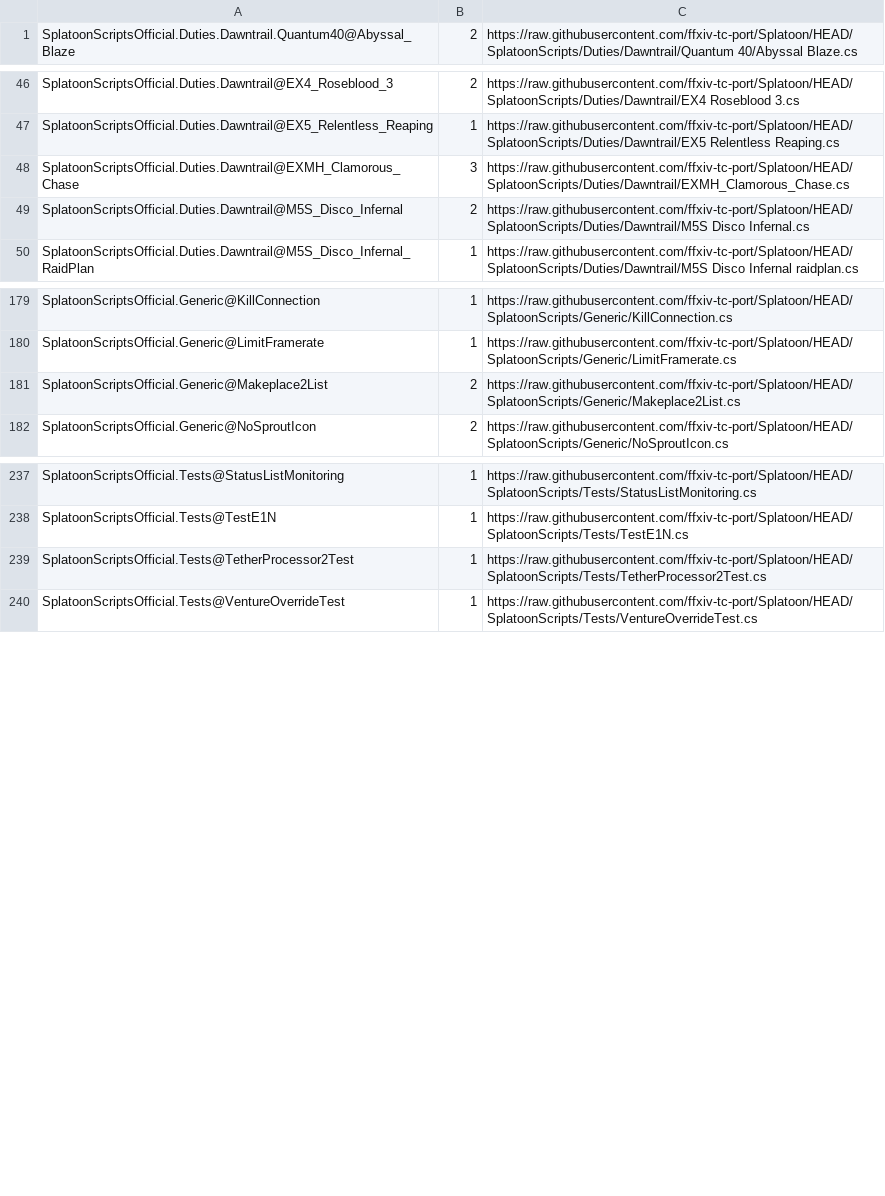
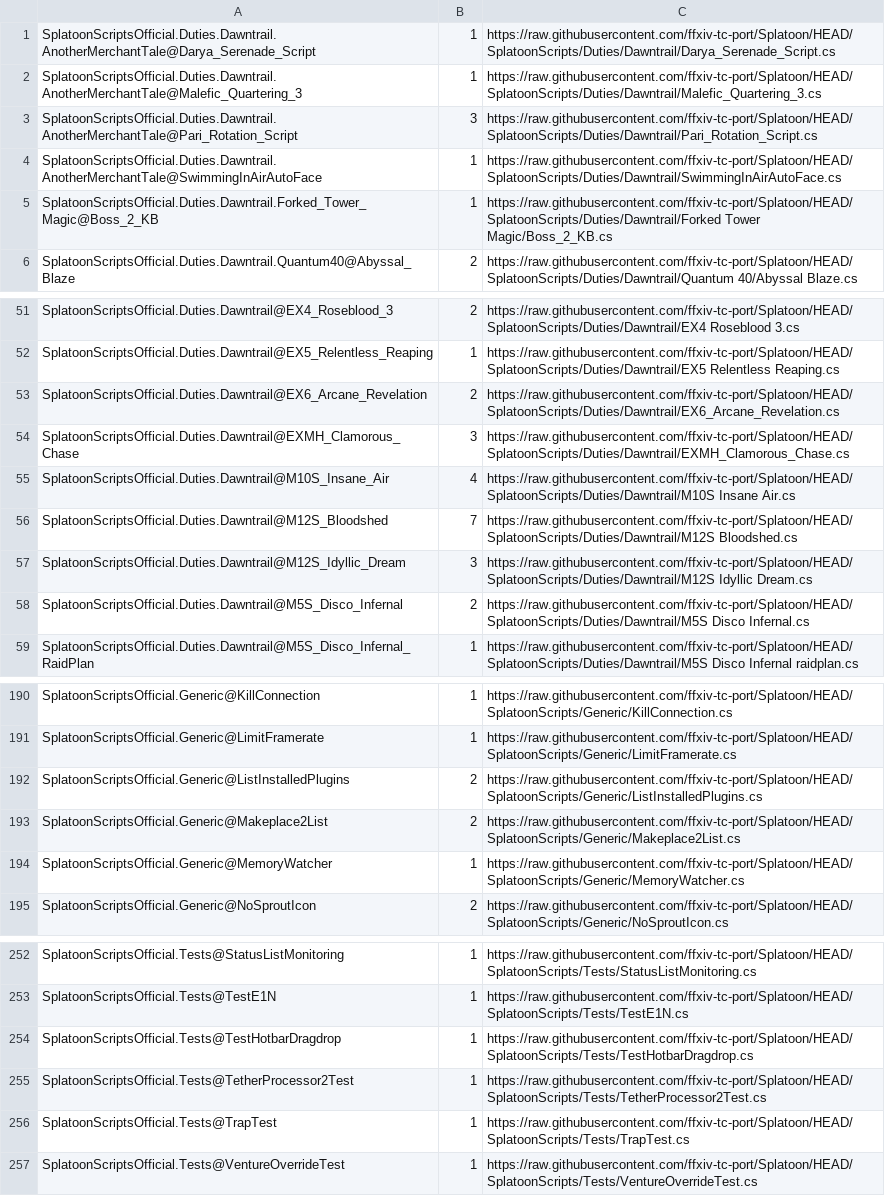
Before and after one commit to ffxiv-tc-port/Splatoon, a CSV file: SplatoonScripts/update.csv, drawn as a sheet; only a part is shown, gaps mark what is left out; the diff covers the shown part only; the diff names each change by its address in the sheet, - before the commit and + after, or states it on an @@ line.

```diff
--- a/SplatoonScripts/update.csv
+++ b/SplatoonScripts/update.csv
+row 1: SplatoonScriptsOfficial.Duties.Dawntrail.AnotherMerchantTale@Darya_Serenade_Script | 1 | https://raw.githubusercontent.com/ffxiv-tc-port/Splatoon/HEAD/SplatoonScripts/Duties/Dawntrail/Darya_Serenade_Script.cs
+row 2: SplatoonScriptsOfficial.Duties.Dawntrail.AnotherMerchantTale@Malefic_Quartering_3 | 1 | https://raw.githubusercontent.com/ffxiv-tc-port/Splatoon/HEAD/SplatoonScripts/Duties/Dawntrail/Malefic_Quartering_3.cs
+row 3: SplatoonScriptsOfficial.Duties.Dawntrail.AnotherMerchantTale@Pari_Rotation_Script | 3 | https://raw.githubusercontent.com/ffxiv-tc-port/Splatoon/HEAD/SplatoonScripts/Duties/Dawntrail/Pari_Rotation_Script.cs
+row 4: SplatoonScriptsOfficial.Duties.Dawntrail.AnotherMerchantTale@SwimmingInAirAutoFace | 1 | https://raw.githubusercontent.com/ffxiv-tc-port/Splatoon/HEAD/SplatoonScripts/Duties/Dawntrail/SwimmingInAirAutoFace.cs
+row 5: SplatoonScriptsOfficial.Duties.Dawntrail.Forked_Tower_Magic@Boss_2_KB | 1 | https://raw.githubusercontent.com/ffxiv-tc-port/Splatoon/HEAD/SplatoonScripts/Duties/Dawntrail/Forked Tower Magic/Boss_2_KB.cs
+row 53: SplatoonScriptsOfficial.Duties.Dawntrail@EX6_Arcane_Revelation | 2 | https://raw.githubusercontent.com/ffxiv-tc-port/Splatoon/HEAD/SplatoonScripts/Duties/Dawntrail/EX6_Arcane_Revelation.cs
+row 55: SplatoonScriptsOfficial.Duties.Dawntrail@M10S_Insane_Air | 4 | https://raw.githubusercontent.com/ffxiv-tc-port/Splatoon/HEAD/SplatoonScripts/Duties/Dawntrail/M10S Insane Air.cs
+row 56: SplatoonScriptsOfficial.Duties.Dawntrail@M12S_Bloodshed | 7 | https://raw.githubusercontent.com/ffxiv-tc-port/Splatoon/HEAD/SplatoonScripts/Duties/Dawntrail/M12S Bloodshed.cs
+row 57: SplatoonScriptsOfficial.Duties.Dawntrail@M12S_Idyllic_Dream | 3 | https://raw.githubusercontent.com/ffxiv-tc-port/Splatoon/HEAD/SplatoonScripts/Duties/Dawntrail/M12S Idyllic Dream.cs
+row 192: SplatoonScriptsOfficial.Generic@ListInstalledPlugins | 2 | https://raw.githubusercontent.com/ffxiv-tc-port/Splatoon/HEAD/SplatoonScripts/Generic/ListInstalledPlugins.cs
+row 194: SplatoonScriptsOfficial.Generic@MemoryWatcher | 1 | https://raw.githubusercontent.com/ffxiv-tc-port/Splatoon/HEAD/SplatoonScripts/Generic/MemoryWatcher.cs
+row 254: SplatoonScriptsOfficial.Tests@TestHotbarDragdrop | 1 | https://raw.githubusercontent.com/ffxiv-tc-port/Splatoon/HEAD/SplatoonScripts/Tests/TestHotbarDragdrop.cs
+row 256: SplatoonScriptsOfficial.Tests@TrapTest | 1 | https://raw.githubusercontent.com/ffxiv-tc-port/Splatoon/HEAD/SplatoonScripts/Tests/TrapTest.cs
```
Also changed, not shown: 4 added rows elsewhere in this file, 17 other files.
